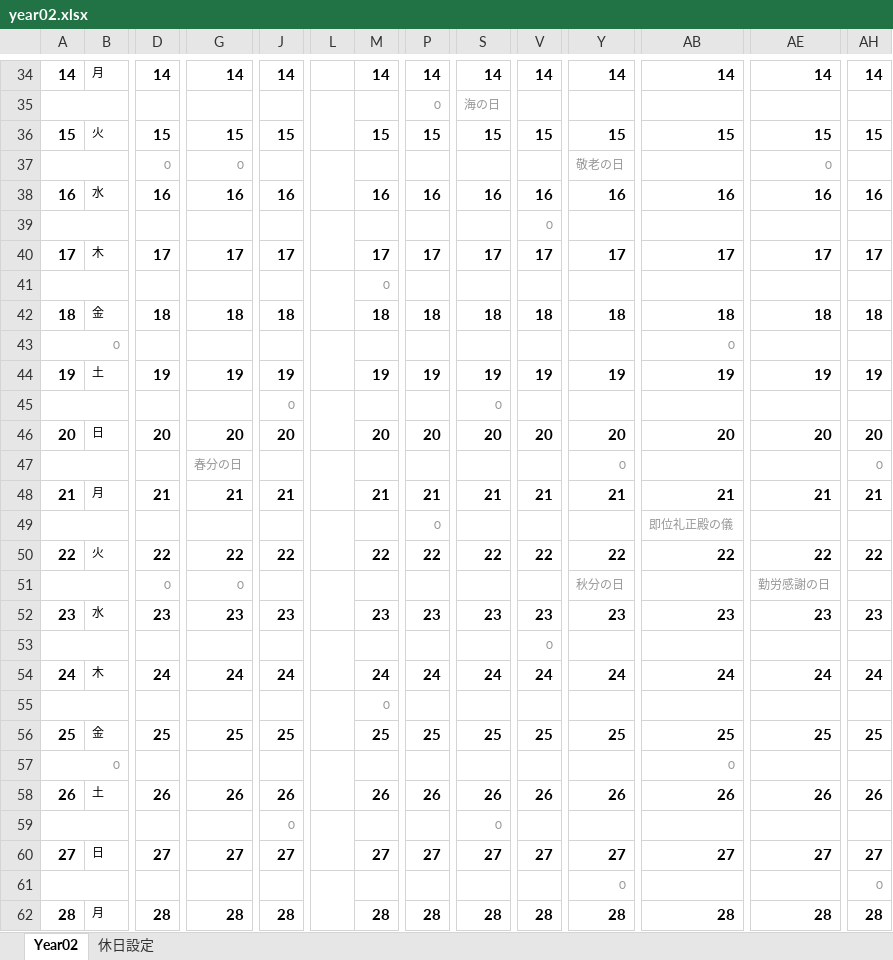
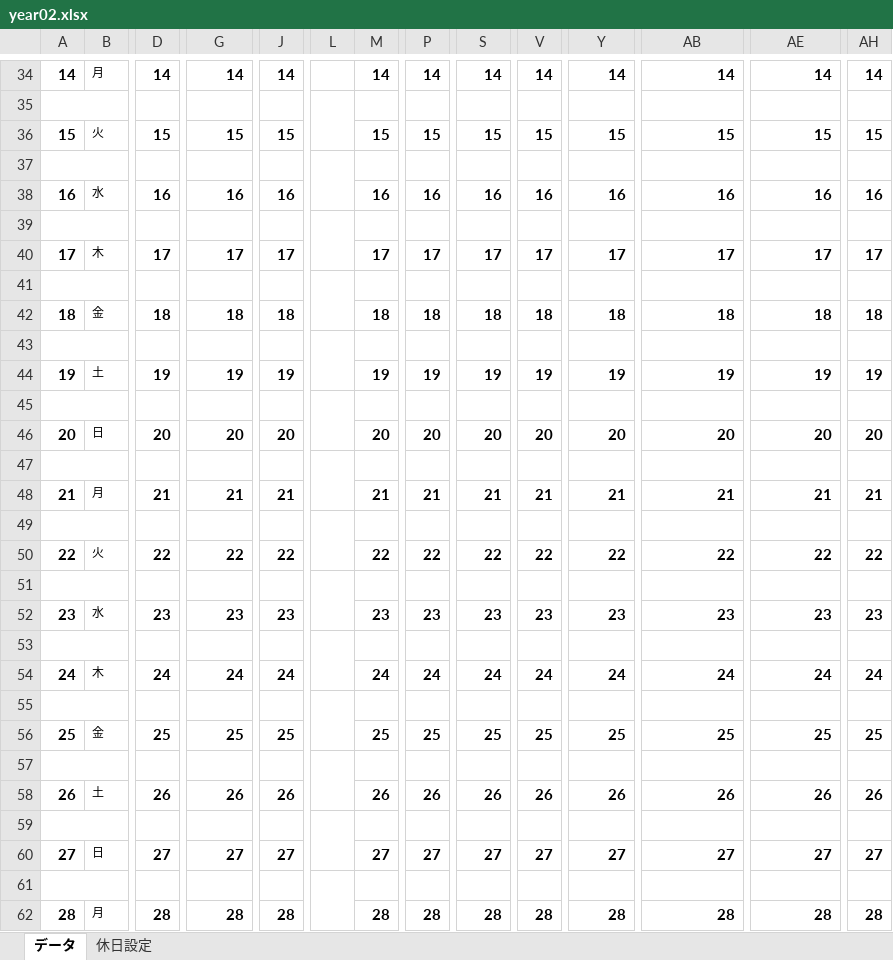
Before and after one commit to Hiroyuki-Adachi/farm2, an Excel workbook: app/views/calendars/excels/year02.xlsx, sheet データ, drawn as a sheet; only a part is shown, gaps mark what is left out; values as stored, in another font and other column widths than the file's, no borders; conditional formats not drawn; rows hold the shown columns only; the diff covers the shown part only; the diff names each change by its address in the sheet, - before the commit and + after, or states it on an @@ line.

```diff
--- a/app/views/calendars/excels/year02.xlsx (sheet データ)
+++ b/app/views/calendars/excels/year02.xlsx (sheet データ)
-sheet tab: Year02
+sheet tab: データ
-row 35:  |  |  |  |  |  |  | 0 | 海の日
+row 35: (empty)
-row 37:  |  | 0 | 0 |  |  |  |  |  |  | 敬老の日 |  | 0
+row 37: (empty)
-V39: 0
+V39: (empty)
-M41: 0
+M41: (empty)
-row 43: 0 |  |  |  |  |  |  |  |  |  |  | 0
+row 43: (empty)
-row 45:  |  |  |  | 0 |  |  |  | 0
+row 45: (empty)
-row 47:  |  |  | 春分の日 |  |  |  |  |  |  | 0 |  |  | 0
+row 47: (empty)
-row 49:  |  |  |  |  |  |  | 0 |  |  |  | 即位礼正殿の儀
+row 49: (empty)
-row 51:  |  | 0 | 0 |  |  |  |  |  |  | 秋分の日 |  | 勤労感謝の日
+row 51: (empty)
-V53: 0
+V53: (empty)
-M55: 0
+M55: (empty)
-row 57: 0 |  |  |  |  |  |  |  |  |  |  | 0
+row 57: (empty)
-row 59:  |  |  |  | 0 |  |  |  | 0
+row 59: (empty)
-row 61:  |  |  |  |  |  |  |  |  |  | 0 |  |  | 0
+row 61: (empty)
```
Also changed, not shown: 45 edited cells elsewhere in this sheet, sheet 休日設定, 2 other files.
